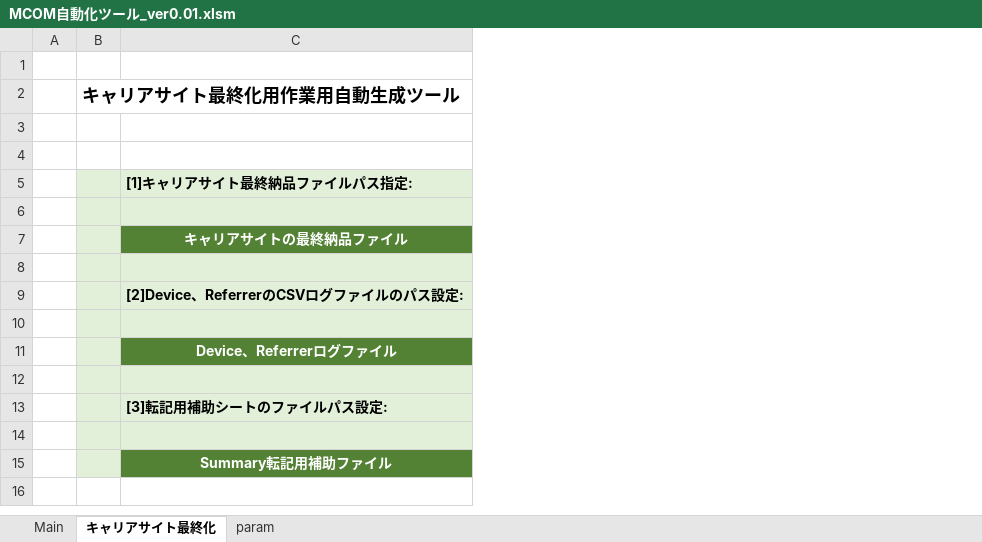
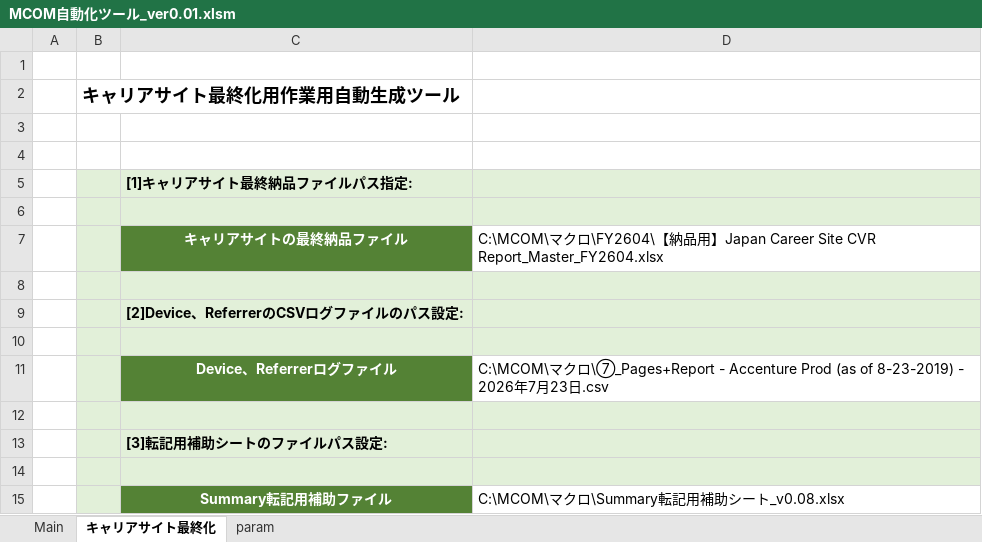
Before and after one commit to nogizakapython/test1, an Excel workbook: M0131/MCOM自動化ツール_ver0.01.xlsm, sheet キャリアサイト最終化, drawn as a sheet; values as stored, in another font and other column widths than the file's, no borders; charts and pictures not drawn; the diff names each change by its address in the sheet, - before the commit and + after, or states it on an @@ line.

Commit message:
Modefy20260731

```diff
--- a/M0131/MCOM自動化ツール_ver0.01.xlsm (sheet キャリアサイト最終化)
+++ b/M0131/MCOM自動化ツール_ver0.01.xlsm (sheet キャリアサイト最終化)
+column D, rows 7-15: C:\MCOM\マクロ\FY2604\【納品用】Japan Career Site CVR Report_Master_FY2604.xlsx |  |  |  | C:\MCOM\マクロ\⑦_Pages+Report - Accenture Prod (as of 8-23-2019) - 2026年7月23日.csv |  |  |  | C:\MCOM\マクロ\Summary転記用補助シート_v0.08.xlsx
```
